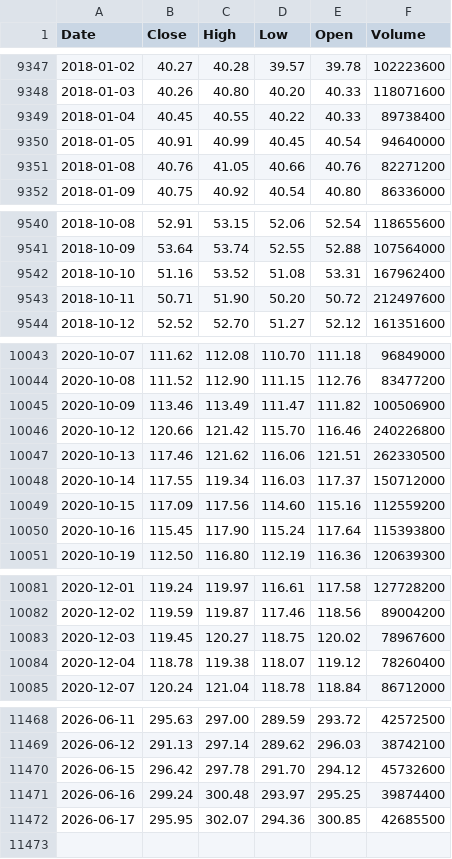
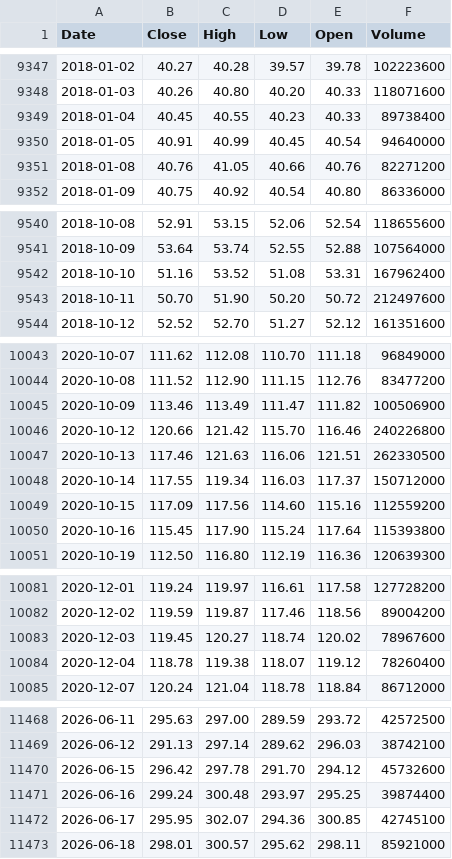
Before and after one commit to deraficionado-gif/stocks, a CSV file: data/aapl_stock.csv, drawn as a sheet; only a part is shown, gaps mark what is left out; the diff covers the shown part only.

```diff
--- a/data/aapl_stock.csv
+++ b/data/aapl_stock.csv
@@ -9348,3 +9348,3 @@ Date,Close,High,Low,Open,Volume
 2018-01-03,40.26,40.80,40.20,40.33,118071600
-2018-01-04,40.45,40.55,40.22,40.33,89738400
+2018-01-04,40.45,40.55,40.23,40.33,89738400
 2018-01-05,40.91,40.99,40.45,40.54,94640000
@@ -9542,3 +9542,3 @@ Date,Close,High,Low,Open,Volume
 2018-10-10,51.16,53.52,51.08,53.31,167962400
-2018-10-11,50.71,51.90,50.20,50.72,212497600
+2018-10-11,50.70,51.90,50.20,50.72,212497600
 2018-10-12,52.52,52.70,51.27,52.12,161351600
@@ -10046,3 +10046,3 @@ Date,Close,High,Low,Open,Volume
 2020-10-12,120.66,121.42,115.70,116.46,240226800
-2020-10-13,117.46,121.62,116.06,121.51,262330500
+2020-10-13,117.46,121.63,116.06,121.51,262330500
 2020-10-14,117.55,119.34,116.03,117.37,150712000
@@ -10082,3 +10082,3 @@ Date,Close,High,Low,Open,Volume
 2020-12-02,119.59,119.87,117.46,118.56,89004200
-2020-12-03,119.45,120.27,118.75,120.02,78967600
+2020-12-03,119.45,120.27,118.74,120.02,78967600
 2020-12-04,118.78,119.38,118.07,119.12,78260400
@@ -11471,2 +11471,3 @@ Date,Close,High,Low,Open,Volume
 2026-06-16,299.24,300.48,293.97,295.25,39874400
-2026-06-17,295.95,302.07,294.36,300.85,42685500
+2026-06-17,295.95,302.07,294.36,300.85,42745100
+2026-06-18,298.01,300.57,295.62,298.11,85921000
```
Also changed, not shown: 5 edited cells elsewhere in this file, data/msft_stock.csv.
